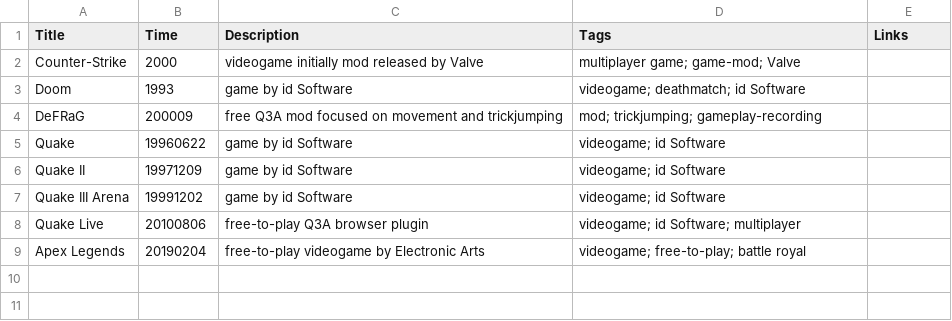
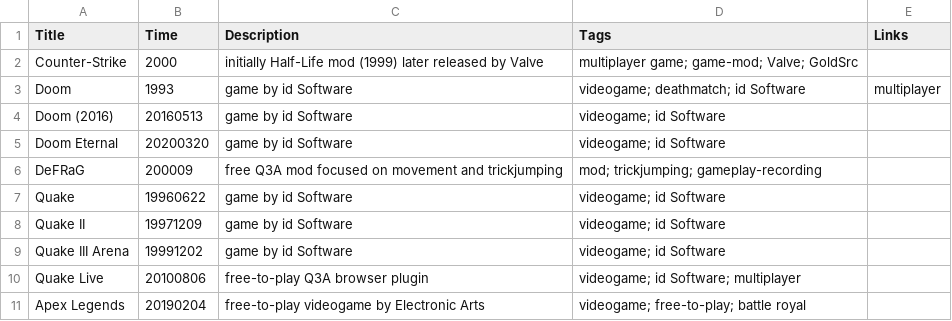
Before and after one commit to cmiltiadis/VNX-Timeline, a CSV file: BoomerGen.csv, drawn as a sheet; the diff names each change by its address in the sheet, - before the commit and + after, or states it on an @@ line.

Commit message:
update1

```diff
--- a/BoomerGen.csv
+++ b/BoomerGen.csv
-C2 (Description): videogame initially mod released by…
+C2 (Description): initially Half-Life mod (1999) later released by…
-D2 (Tags): multiplayer game; game-mod; Valve
+D2 (Tags): multiplayer game; game-mod; Valve; GoldSrc
-E3 (Links): (empty)
+E3 (Links): multiplayer
+row 4: Doom (2016) | 20160513 | game by id Software | videogame; id Software
+row 5: Doom Eternal | 20200320 | game by id Software | videogame; id Software
```
